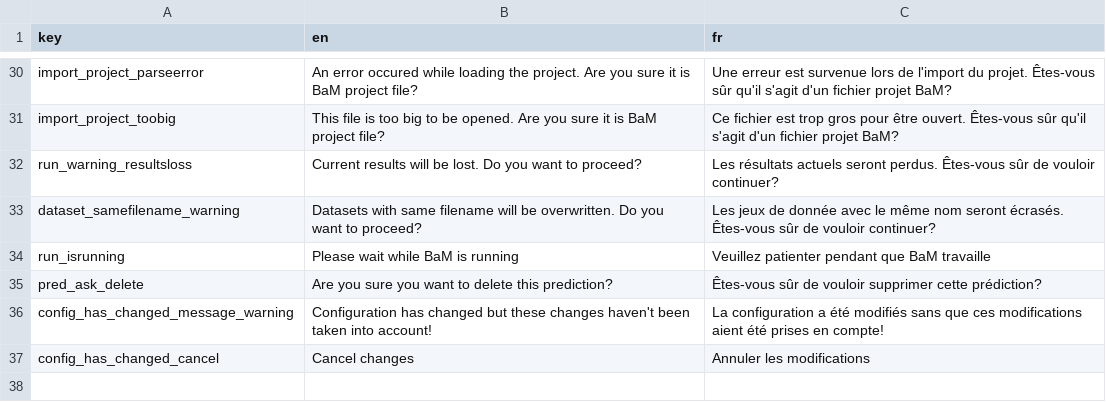
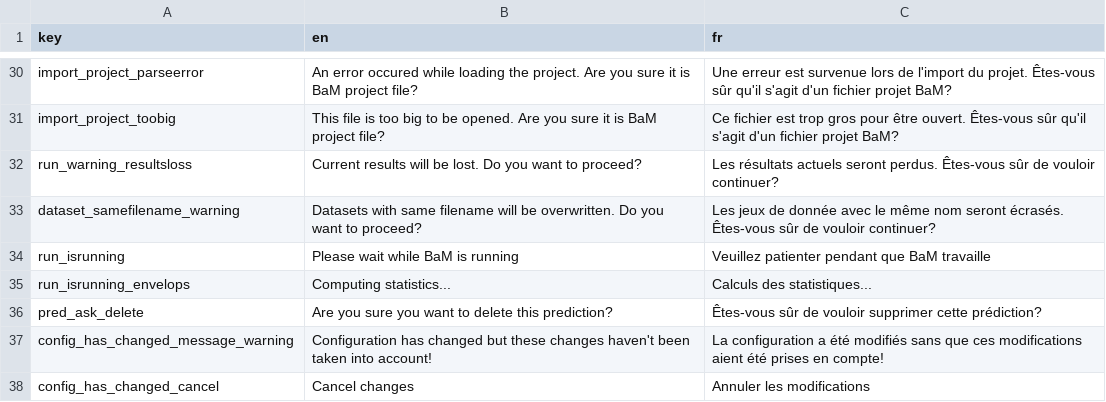
Before and after one commit to BaM-tools/BaMit, a CSV file: www/internationalization/txtMSG.csv, drawn as a sheet; only a part is shown, gaps mark what is left out.

```diff
--- a/www/internationalization/txtMSG.csv
+++ b/www/internationalization/txtMSG.csv
@@ -34,2 +34,3 @@ dataset_samefilename_warning	Datasets with same filename will be overwritten. Do
 run_isrunning	Please wait while BaM is running	 Veuillez patienter pendant que BaM travaille
+run_isrunning_envelops	Computing statistics...	Calculs des statistiques...
 pred_ask_delete	Are you sure you want to delete this prediction?	 Êtes-vous sûr de vouloir supprimer cette prédiction?
```
Also changed, not shown: 3 other files.
